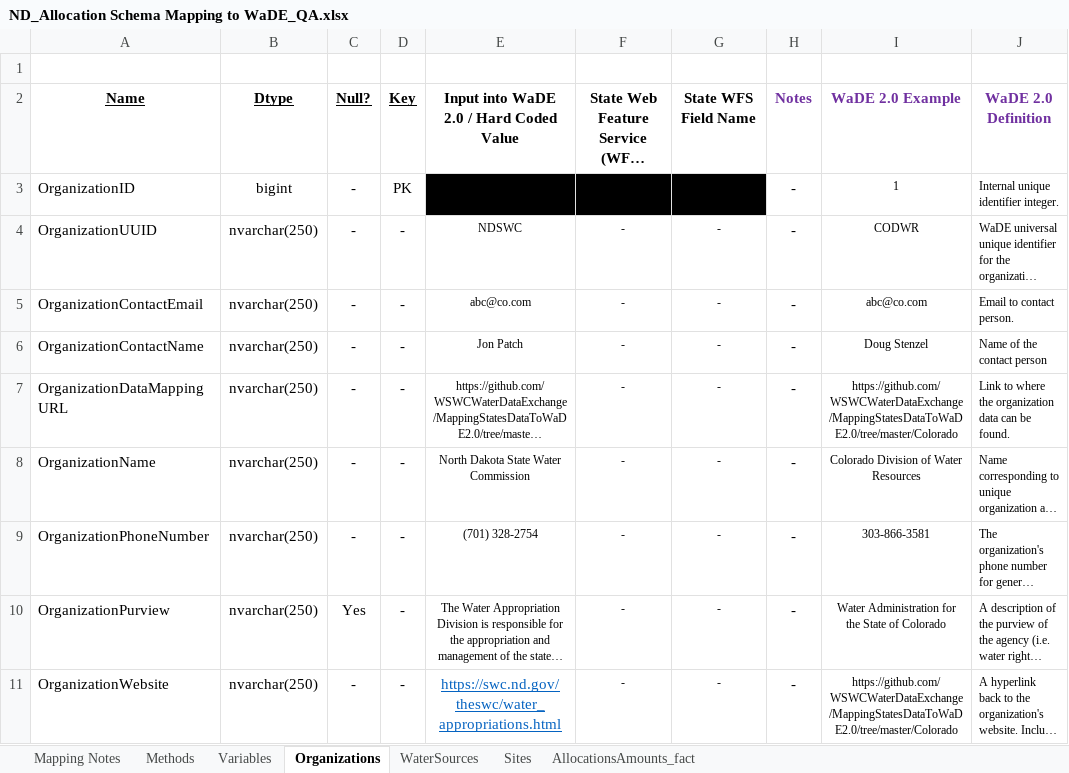
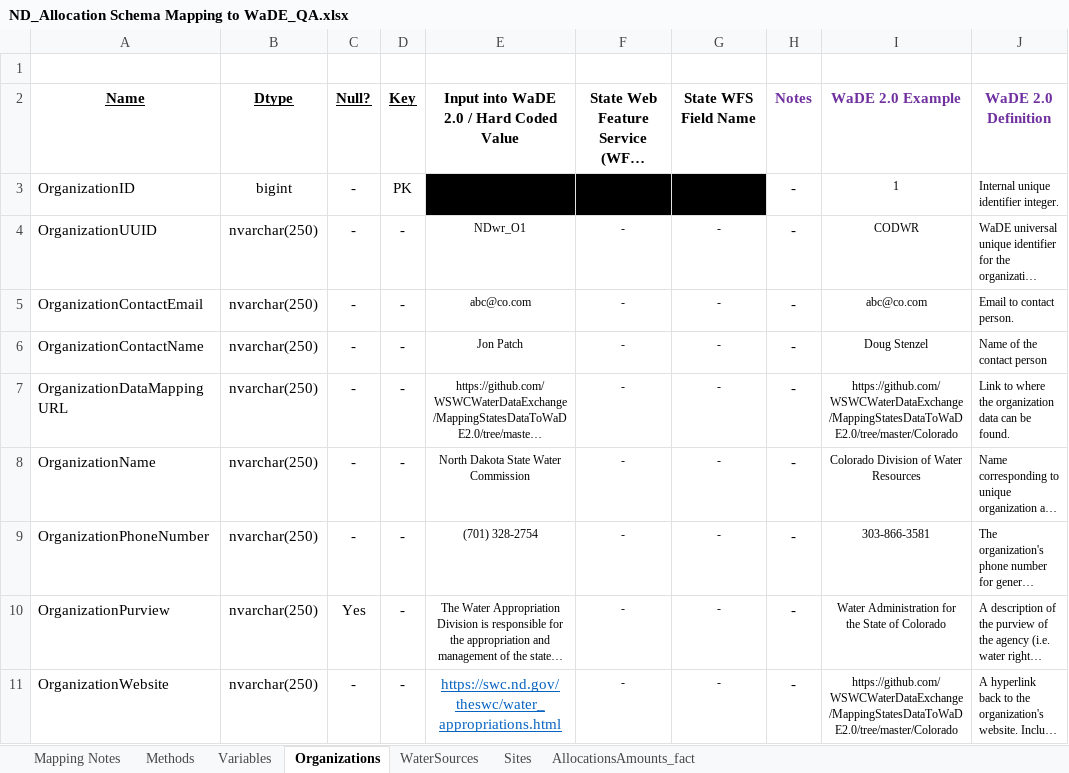
Before and after one commit to WSWCWaterDataExchange/MappingStatesDataToWaDE2.0, an Excel workbook: NorthDakota/WaterAllocation/ND_Allocation Schema Mapping to WaDE_QA.xlsx, sheet Organizations, drawn as a sheet; only a part is shown; long unchanged cells end in …; values as stored, in another font and other column widths than the file's, no borders; the diff names each change by its address in the sheet, - before the commit and + after, or states it on an @@ line.

```diff
--- a/NorthDakota/WaterAllocation/ND_Allocation Schema Mapping to WaDE_QA.xlsx (sheet Organizations)
+++ b/NorthDakota/WaterAllocation/ND_Allocation Schema Mapping to WaDE_QA.xlsx (sheet Organizations)
-E4: NDSWC
+E4: NDwr_O1
```
Also changed, not shown: sheet AllocationsAmounts_fact, sheet Methods, sheet Variables, sheet Sites, 43 other files.
